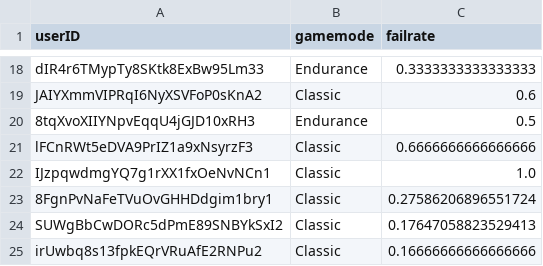
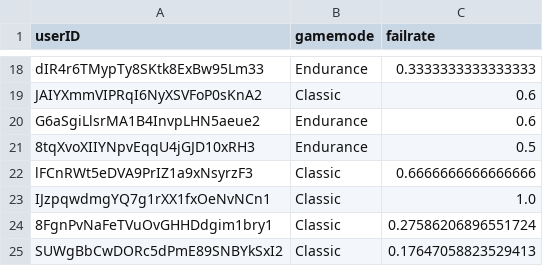
Before and after one commit to haveneersrobin/quickmaths, a CSV file: parser/failRate.csv, drawn as a sheet; only a part is shown, gaps mark what is left out; the shorter side is filled out with more unchanged rows; the diff names each change by its address in the sheet, - before the commit and + after, or states it on an @@ line.

```diff
--- a/parser/failRate.csv
+++ b/parser/failRate.csv
+row 20: G6aSgiLlsrMA1B4InvpLHN5aeue2 | Endurance | 0.6
```
Also changed, not shown: parser/highestLevels.csv.
